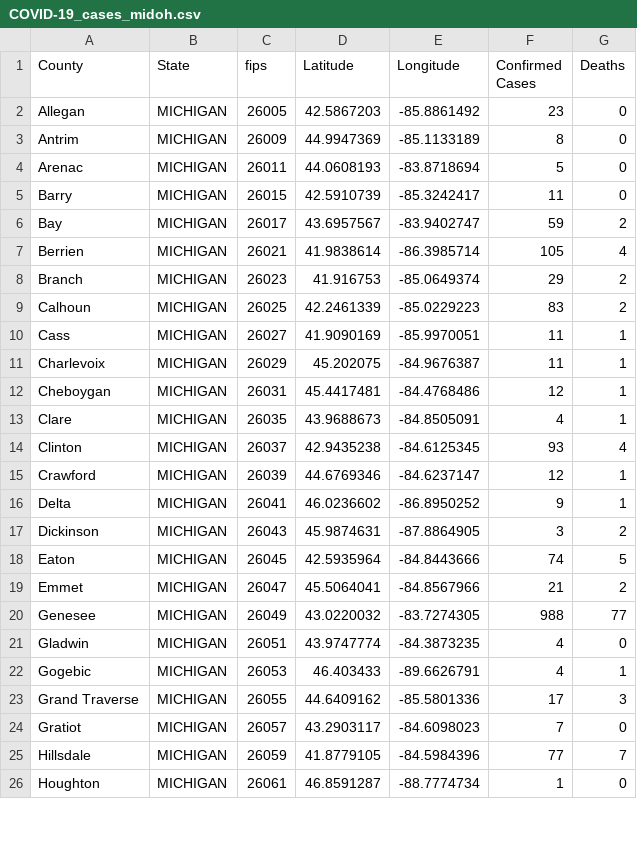
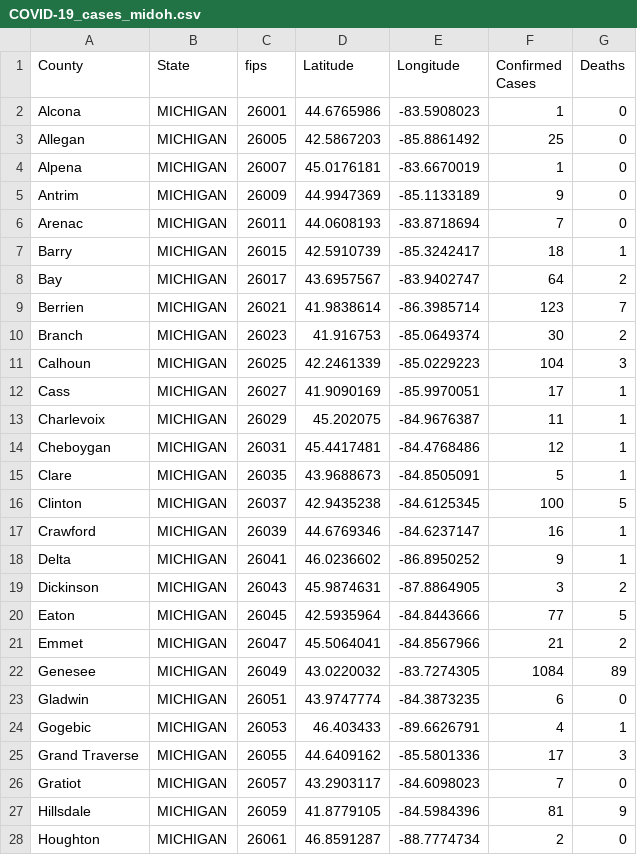
Before and after one commit to ThanatoSohne/COVID-19-Outbreak-Visualization-Tool, a CSV file: Web Scrapers/US States/COVID-19_cases_midoh.csv, drawn as a sheet; only a part is shown; the diff covers the shown part only.

```diff
--- a/Web Scrapers/US States/COVID-19_cases_midoh.csv
+++ b/Web Scrapers/US States/COVID-19_cases_midoh.csv
@@ -1,22 +1,24 @@
 County,State,fips,Latitude,Longitude,Confirmed Cases,Deaths
-Allegan,MICHIGAN,26005,42.5867203, -85.8861492,23,0
-Antrim,MICHIGAN,26009,44.9947369, -85.1133189,8,0
-Arenac,MICHIGAN,26011,44.0608193, -83.8718694,5,0
-Barry,MICHIGAN,26015,42.5910739, -85.3242417,11,0
-Bay,MICHIGAN,26017,43.6957567, -83.9402747,59,2
-Berrien,MICHIGAN,26021,41.9838614, -86.3985714,105,4
-Branch,MICHIGAN,26023,41.916753, -85.0649374,29,2
-Calhoun,MICHIGAN,26025,42.2461339, -85.0229223,83,2
-Cass,MICHIGAN,26027,41.9090169, -85.9970051,11,1
+Alcona,MICHIGAN,26001,44.6765986, -83.5908023,1,0
+Allegan,MICHIGAN,26005,42.5867203, -85.8861492,25,0
+Alpena,MICHIGAN,26007,45.0176181, -83.6670019,1,0
+Antrim,MICHIGAN,26009,44.9947369, -85.1133189,9,0
+Arenac,MICHIGAN,26011,44.0608193, -83.8718694,7,0
+Barry,MICHIGAN,26015,42.5910739, -85.3242417,18,1
+Bay,MICHIGAN,26017,43.6957567, -83.9402747,64,2
+Berrien,MICHIGAN,26021,41.9838614, -86.3985714,123,7
+Branch,MICHIGAN,26023,41.916753, -85.0649374,30,2
+Calhoun,MICHIGAN,26025,42.2461339, -85.0229223,104,3
+Cass,MICHIGAN,26027,41.9090169, -85.9970051,17,1
 Charlevoix,MICHIGAN,26029,45.202075, -84.9676387,11,1
 Cheboygan,MICHIGAN,26031,45.4417481, -84.4768486,12,1
-Clare,MICHIGAN,26035,43.9688673, -84.8505091,4,1
-Clinton,MICHIGAN,26037,42.9435238, -84.6125345,93,4
-Crawford,MICHIGAN,26039,44.6769346, -84.6237147,12,1
+Clare,MICHIGAN,26035,43.9688673, -84.8505091,5,1
+Clinton,MICHIGAN,26037,42.9435238, -84.6125345,100,5
+Crawford,MICHIGAN,26039,44.6769346, -84.6237147,16,1
 Delta,MICHIGAN,26041,46.0236602, -86.8950252,9,1
 Dickinson,MICHIGAN,26043,45.9874631, -87.8864905,3,2
-Eaton,MICHIGAN,26045,42.5935964, -84.8443666,74,5
+Eaton,MICHIGAN,26045,42.5935964, -84.8443666,77,5
 Emmet,MICHIGAN,26047,45.5064041, -84.8567966,21,2
-Genesee,MICHIGAN,26049,43.0220032, -83.7274305,988,77
-Gladwin,MICHIGAN,26051,43.9747774, -84.3873235,4,0
+Genesee,MICHIGAN,26049,43.0220032, -83.7274305,1084,89
+Gladwin,MICHIGAN,26051,43.9747774, -84.3873235,6,0
 Gogebic,MICHIGAN,26053,46.403433, -89.6626791,4,1
@@ -24,3 +26,3 @@ Grand Traverse,MICHIGAN,26055,44.6409162, -85.5801336,17,3
 Gratiot,MICHIGAN,26057,43.2903117, -84.6098023,7,0
-Hillsdale,MICHIGAN,26059,41.8779105, -84.5984396,77,7
-Houghton,MICHIGAN,26061,46.8591287, -88.7774734,1,0
+Hillsdale,MICHIGAN,26059,41.8779105, -84.5984396,81,9
+Houghton,MICHIGAN,26061,46.8591287, -88.7774734,2,0
```
Also changed, not shown: 59 edited cells elsewhere in this file, Web Scrapers/US States/COVID-19_cases_arWiki.csv, Web Scrapers/US States/COVID-19_cases_caWiki.csv, 17 other files.
